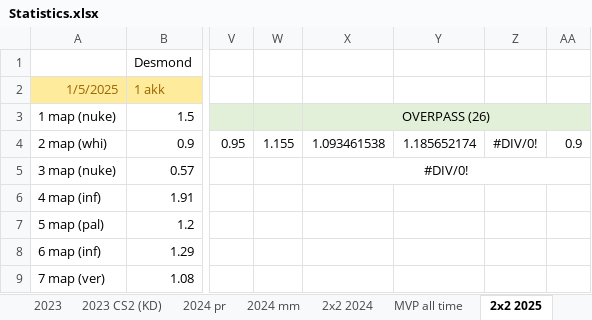
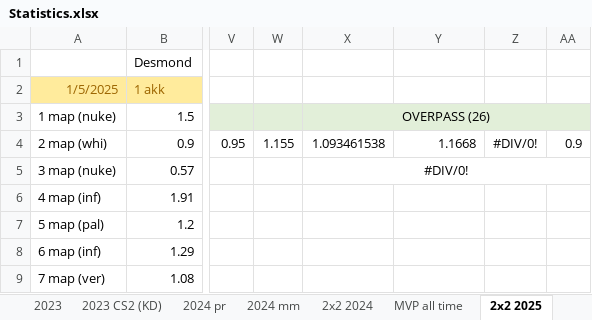
Before and after one commit to Geraque/stats-bot_v2, an Excel workbook: stats-bot_v2-app/src/main/resources/Statistics.xlsx, sheet 2х2 2025, drawn as a sheet; only a part is shown, gaps mark what is left out; values as stored, in another font and other column widths than the file's, no borders; the diff names each change by its address in the sheet, - before the commit and + after, or states it on an @@ line.

```diff
--- a/stats-bot_v2-app/src/main/resources/Statistics.xlsx (sheet 2х2 2025)
+++ b/stats-bot_v2-app/src/main/resources/Statistics.xlsx (sheet 2х2 2025)
-Y4: 1.185652174
+Y4: 1.1668
```
Also changed, not shown: sheet Premier 2025, sheet 2025 mm, formulas that keep their value, 2 other files.
